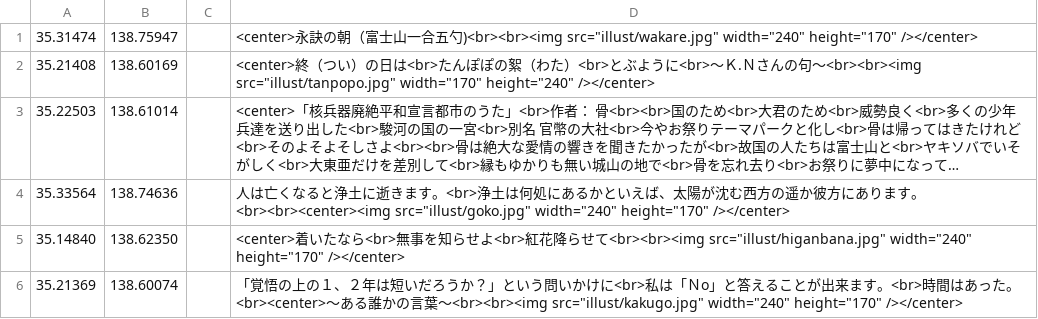
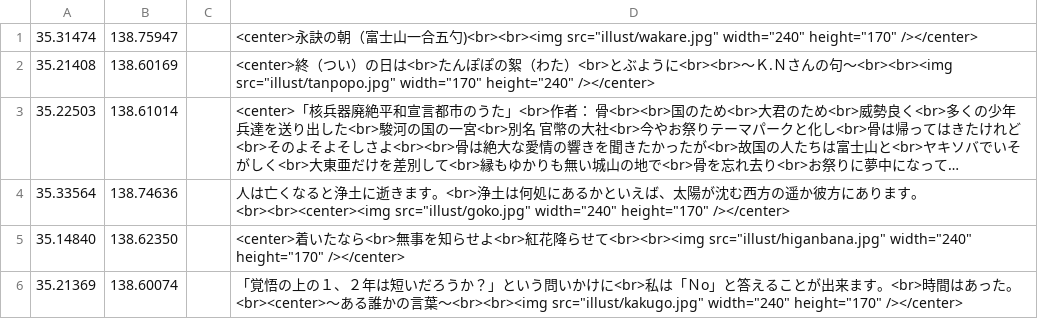
Before and after one commit to shibakin507/darkside, a CSV file: data/zetubou.csv, drawn as a sheet; long unchanged cells end in …; the diff names each change by its address in the sheet, - before the commit and + after, or states it on an @@ line.

Commit message:
Update zetubou.csv

```diff
--- a/data/zetubou.csv
+++ b/data/zetubou.csv
-D2: …うに<br>～Ｋ…
+D2: …うに<br><br>～Ｋ…
```
